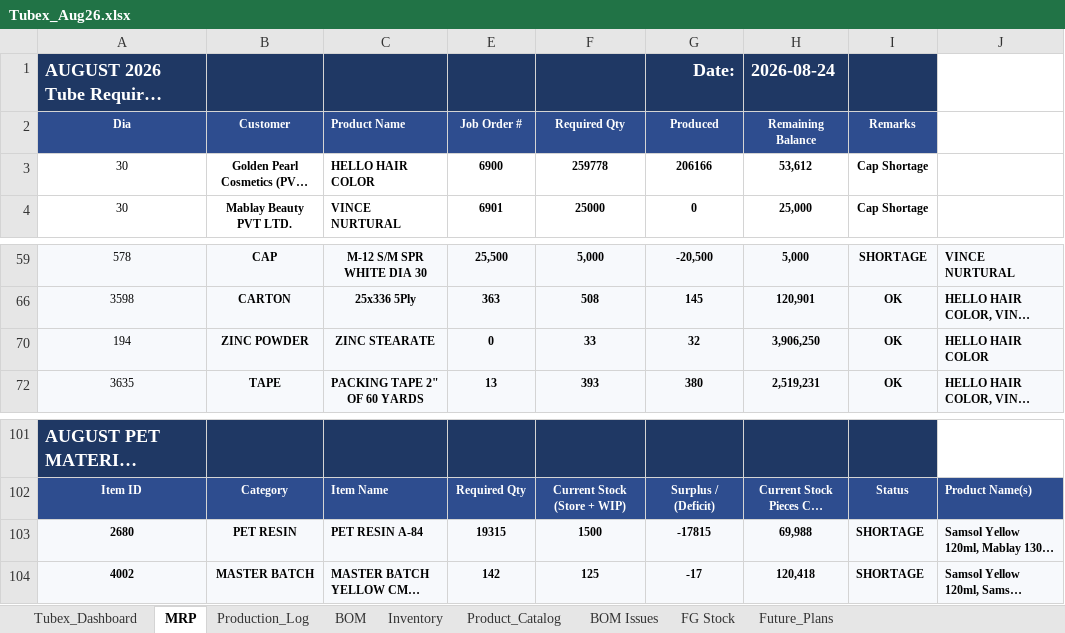
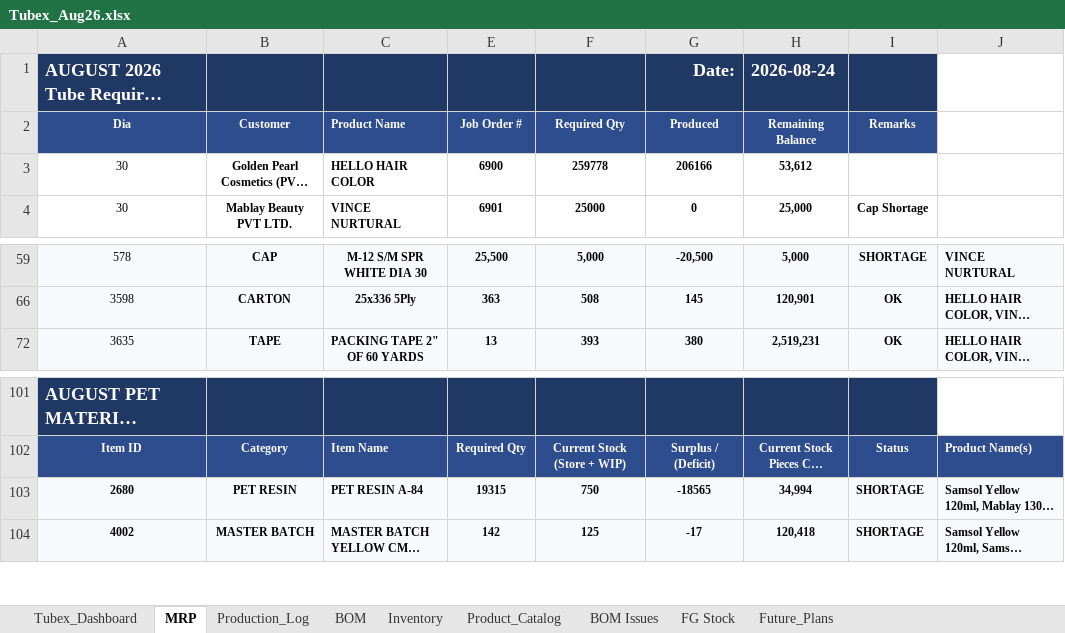
Before and after one commit to ckndr/alpha-containers, an Excel workbook: Tubex_Aug26.xlsx, sheet MRP, drawn as a sheet; only a part is shown, gaps mark what is left out; long unchanged cells end in …; values as stored, in another font and other column widths than the file's, no borders; conditional formats not drawn; the diff names each change by its address in the sheet, - before the commit and + after, or states it on an @@ line.

```diff
--- a/Tubex_Aug26.xlsx (sheet MRP)
+++ b/Tubex_Aug26.xlsx (sheet MRP)
-I3: Cap Shortage
+I3: (empty)
@@ row 70 hidden: 194 | ZINC POWDER | ZINC STEARATE | 0 | 33 | 32 | 3,906,250 | OK | HELLO HAIR COLOR @@
-F103: 1500
+F103: 750
-G103: -17815
+G103: -18565
-H103: 69,988
+H103: 34,994
```
Also changed, not shown: sheet Inventory, 7 other files.
